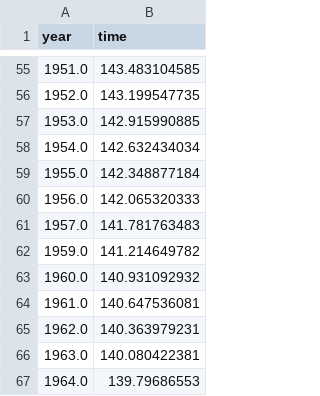
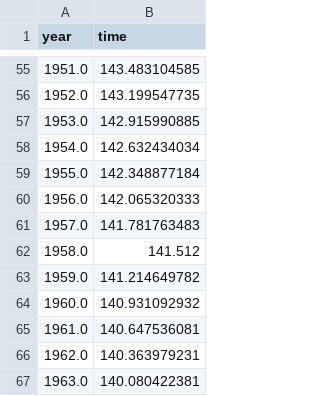
Before and after one commit to siddchopde/social-data-analysis-assignment-2, a CSV file: data/fitmen.csv, drawn as a sheet; only a part is shown, gaps mark what is left out; the shorter side is filled out with more unchanged rows.

```diff
--- a/data/fitmen.csv
+++ b/data/fitmen.csv
@@ -61,2 +61,3 @@ year,time
 1957.0,141.781763483
+1958.0,141.512
 1959.0,141.214649782
```
Also changed, not shown: data/fitwomen.csv, data/womenPredict.csv, 2 other files.
